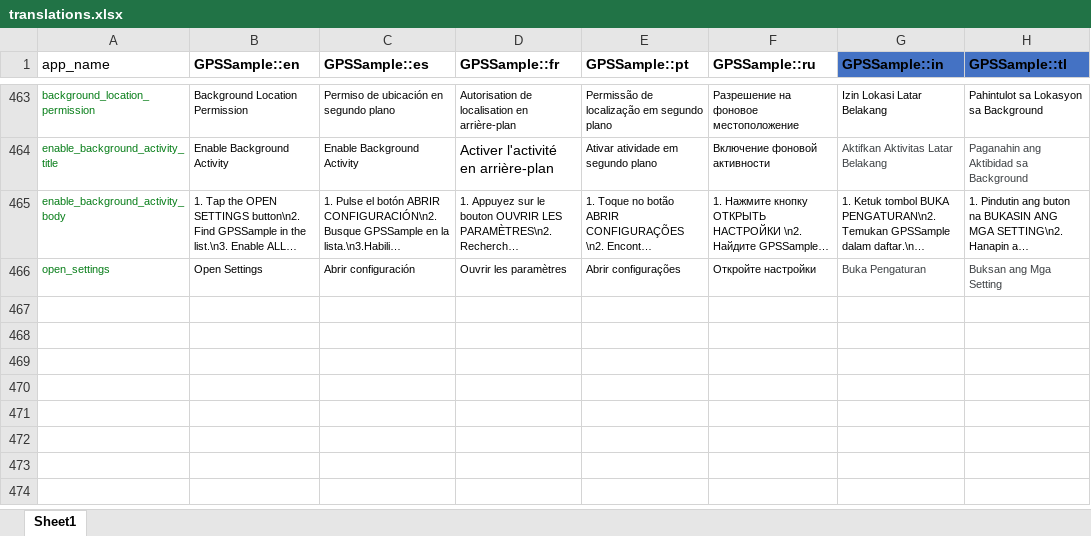
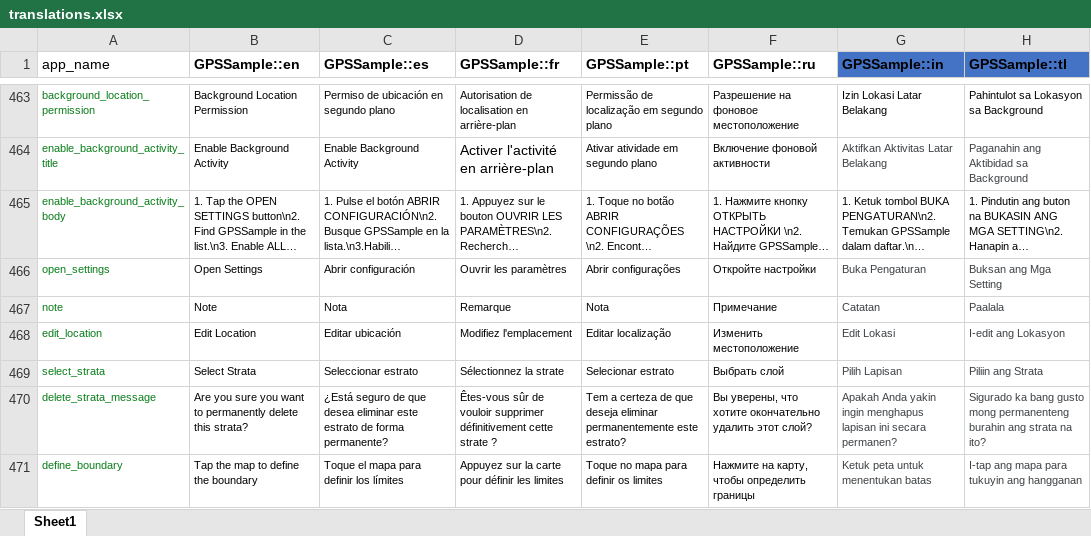
Before and after one commit to GPS-Sample/GPS-Sample, an Excel workbook: translations/translations.xlsx, sheet Sheet1, drawn as a sheet; only a part is shown, gaps mark what is left out; long unchanged cells end in …; values as stored, in another font and other column widths than the file's, no borders; table styles not drawn; the diff covers the shown part only; the diff names each change by its address in the sheet, - before the commit and + after, or states it on an @@ line.

Commit message:
Updated String Translations

```diff
--- a/translations/translations.xlsx (sheet Sheet1)
+++ b/translations/translations.xlsx (sheet Sheet1)
+row 467: note | Note | Nota | Remarque | Nota | Примечание | Catatan | Paalala
+row 468: edit_location | Edit Location | Editar ubicación | Modifiez l'emplacement | Editar localização | Изменить местоположение | Edit Lokasi | I-edit ang Lokasyon
+row 469: select_strata | Select Strata | Seleccionar estrato | Sélectionnez la strate | Selecionar estrato | Выбрать слой | Pilih Lapisan | Piliin ang Strata
+row 470: delete_strata_message | Are you sure you want to permanently delete this strata? | ¿Está seguro de que desea eliminar este estrato de forma permanente? | Êtes-vous sûr de vouloir supprimer définitivement cette strate ? | Tem a certeza de que deseja eliminar permanentemente este estrato? | Вы уверены, что хотите окончательно удалить этот слой? | Apakah Anda yakin ingin menghapus lapisan ini secara permanen? | Sigurado ka bang gusto mong permanenteng burahin ang strata na ito?
+row 471: define_boundary | Tap the map to define the boundary | Toque el mapa para definir los límites | Appuyez sur la carte pour définir les limites | Toque no mapa para definir os limites | Нажмите на карту, чтобы определить границы | Ketuk peta untuk menentukan batas | I-tap ang mapa para tukuyin ang hangganan
```
Also changed, not shown: 4 added rows and 1 edited cell elsewhere in this sheet, 9 other files.
